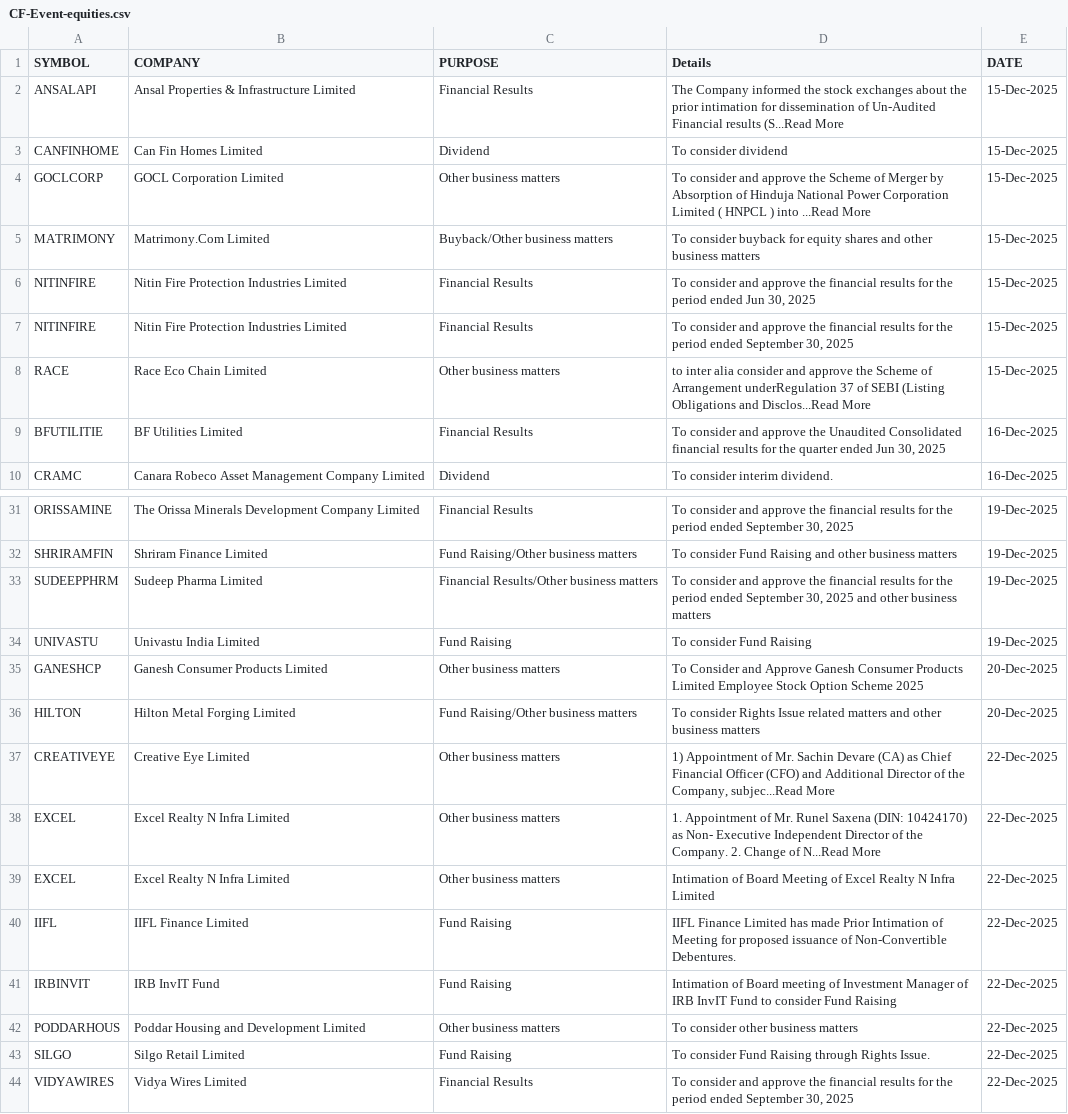
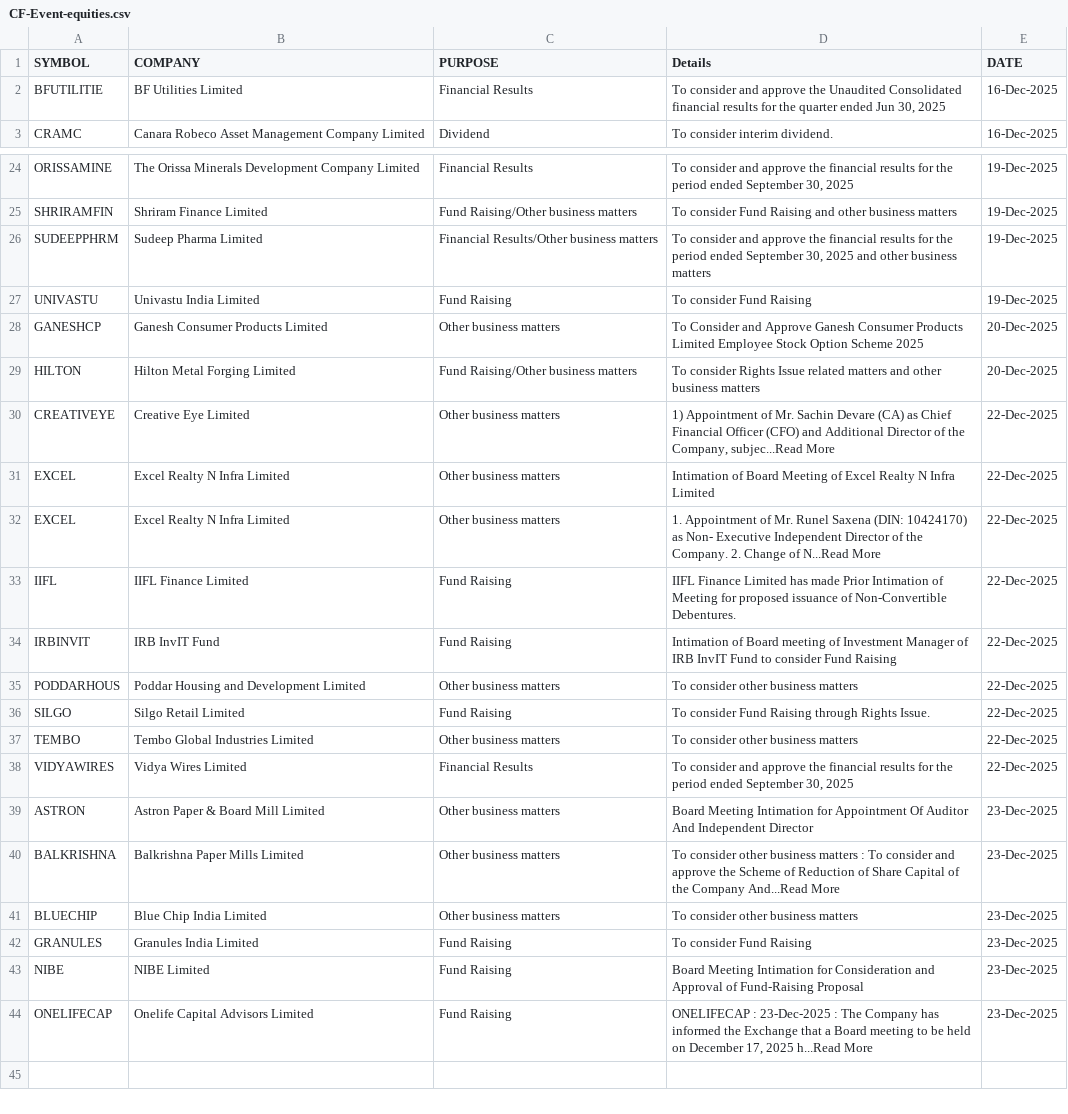
Before and after one commit to thesocialblitz/stupidwork, a CSV file: CF-Event-equities.csv, drawn as a sheet; only a part is shown, gaps mark what is left out.

Commit message:
Overwrite Stock Events

```diff
--- a/CF-Event-equities.csv
+++ b/CF-Event-equities.csv
@@ -1,9 +1,2 @@
 SYMBOL,COMPANY,PURPOSE,Details,DATE
-ANSALAPI,Ansal Properties & Infrastructure Limited,Financial Results,The Company informed the stock exchanges about the prior intimation for dissemination of Un-Audited Financial results (S...Read More,15-Dec-2025
-CANFINHOME,Can Fin Homes Limited,Dividend,To consider dividend,15-Dec-2025
-GOCLCORP,GOCL Corporation Limited,Other business matters,To consider and approve the Scheme of Merger by Absorption of Hinduja National Power Corporation Limited ( HNPCL ) into ...Read More,15-Dec-2025
-MATRIMONY,Matrimony.Com Limited,Buyback/Other business matters,To consider buyback for equity shares and other business matters,15-Dec-2025
-NITINFIRE,Nitin Fire Protection Industries Limited,Financial Results,"To consider and approve the financial results for the period ended Jun 30, 2025",15-Dec-2025
-NITINFIRE,Nitin Fire Protection Industries Limited,Financial Results,"To consider and approve the financial results for the period ended September 30, 2025",15-Dec-2025
-RACE,Race Eco Chain Limited,Other business matters,to inter alia consider and approve the Scheme of Arrangement underRegulation 37 of SEBI (Listing Obligations and Disclos...Read More,15-Dec-2025
 BFUTILITIE,BF Utilities Limited,Financial Results,"To consider and approve the Unaudited Consolidated financial results for the quarter ended Jun 30, 2025",16-Dec-2025
@@ -37,4 +30,4 @@ HILTON,Hilton Metal Forging Limited,Fund Raising/Other business matters,To consi
 CREATIVEYE,Creative Eye Limited,Other business matters,"1) Appointment of Mr. Sachin Devare (CA) as Chief Financial Officer (CFO) and Additional Director of the Company, subjec...Read More",22-Dec-2025
+EXCEL,Excel Realty N Infra Limited,Other business matters,Intimation of Board Meeting of Excel Realty N Infra Limited,22-Dec-2025
 EXCEL,Excel Realty N Infra Limited,Other business matters,1. Appointment of Mr. Runel Saxena (DIN: 10424170) as Non- Executive Independent Director of the Company. 2. Change of N...Read More,22-Dec-2025
-EXCEL,Excel Realty N Infra Limited,Other business matters,Intimation of Board Meeting of Excel Realty N Infra Limited,22-Dec-2025
 IIFL,IIFL Finance Limited,Fund Raising,IIFL Finance Limited has made Prior Intimation of Meeting for proposed issuance of Non-Convertible Debentures.,22-Dec-2025
@@ -43,2 +36,9 @@ PODDARHOUS,Poddar Housing and Development Limited,Other business matters,To cons
 SILGO,Silgo Retail Limited,Fund Raising,To consider Fund Raising through Rights Issue.,22-Dec-2025
+TEMBO,Tembo Global Industries Limited,Other business matters,To consider other business matters,22-Dec-2025
 VIDYAWIRES,Vidya Wires Limited,Financial Results,"To consider and approve the financial results for the period ended September 30, 2025",22-Dec-2025
+ASTRON,Astron Paper & Board Mill Limited,Other business matters,Board Meeting Intimation for Appointment Of Auditor And Independent Director,23-Dec-2025
+BALKRISHNA,Balkrishna Paper Mills Limited,Other business matters,To consider other business matters : To consider and approve the Scheme of Reduction of Share Capital of the Company And...Read More,23-Dec-2025
+BLUECHIP,Blue Chip India Limited,Other business matters,To consider other business matters,23-Dec-2025
+GRANULES,Granules India Limited,Fund Raising,To consider Fund Raising,23-Dec-2025
+NIBE,NIBE Limited,Fund Raising,Board Meeting Intimation for Consideration and Approval of Fund-Raising Proposal,23-Dec-2025
+ONELIFECAP,Onelife Capital Advisors Limited,Fund Raising,"ONELIFECAP : 23-Dec-2025 : The Company has informed the Exchange that a Board meeting to be held on December 17, 2025 h...Read More",23-Dec-2025
```
